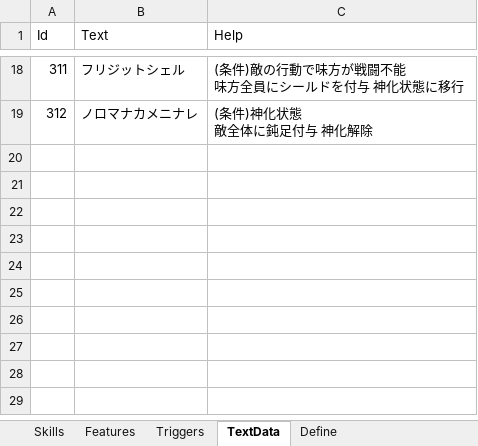
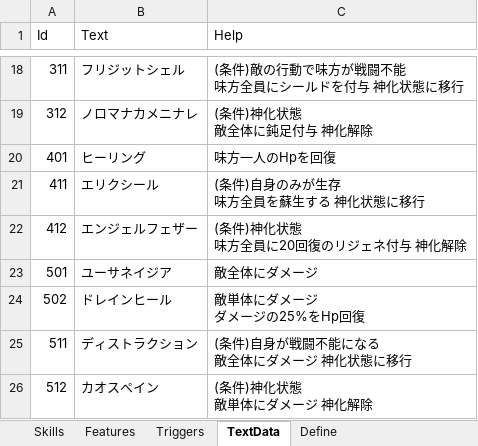
Before and after one commit to seedsclaft/unity, an Excel workbook: Assets/Data/Skills.xlsx, sheet TextData, drawn as a sheet; only a part is shown, gaps mark what is left out; values as stored, in another font and other column widths than the file's, no borders; ↵ is a line break in a cell; the diff names each change by its address in the sheet, - before the commit and + after, or states it on an @@ line.

```diff
--- a/Assets/Data/Skills.xlsx (sheet TextData)
+++ b/Assets/Data/Skills.xlsx (sheet TextData)
+row 20: 401 | ヒーリング | 味方一人のHpを回復
+row 21: 411 | エリクシール | (条件)自身のみが生存 ↵ 味方全員を蘇生する 神化状態に移行
+row 22: 412 | エンジェルフェザー | (条件)神化状態 ↵ 味方全員に20回復のリジェネ付与 神化解除
+row 23: 501 | ユーサネイジア | 敵全体にダメージ
+row 24: 502 | ドレインヒール | 敵単体にダメージ ↵ ダメージの25%をHp回復
+row 25: 511 | ディストラクション | (条件)自身が戦闘不能になる ↵ 敵全体にダメージ 神化状態に移行
+row 26: 512 | カオスペイン | (条件)神化状態 ↵ 敵単体にダメージ 神化解除
```
Also changed, not shown: sheet Skills, sheet Features, sheet Define, sheet Triggers, Assets/Data/Actors.xlsx, Assets/Data/Enemies.xlsx, 31 other files.
